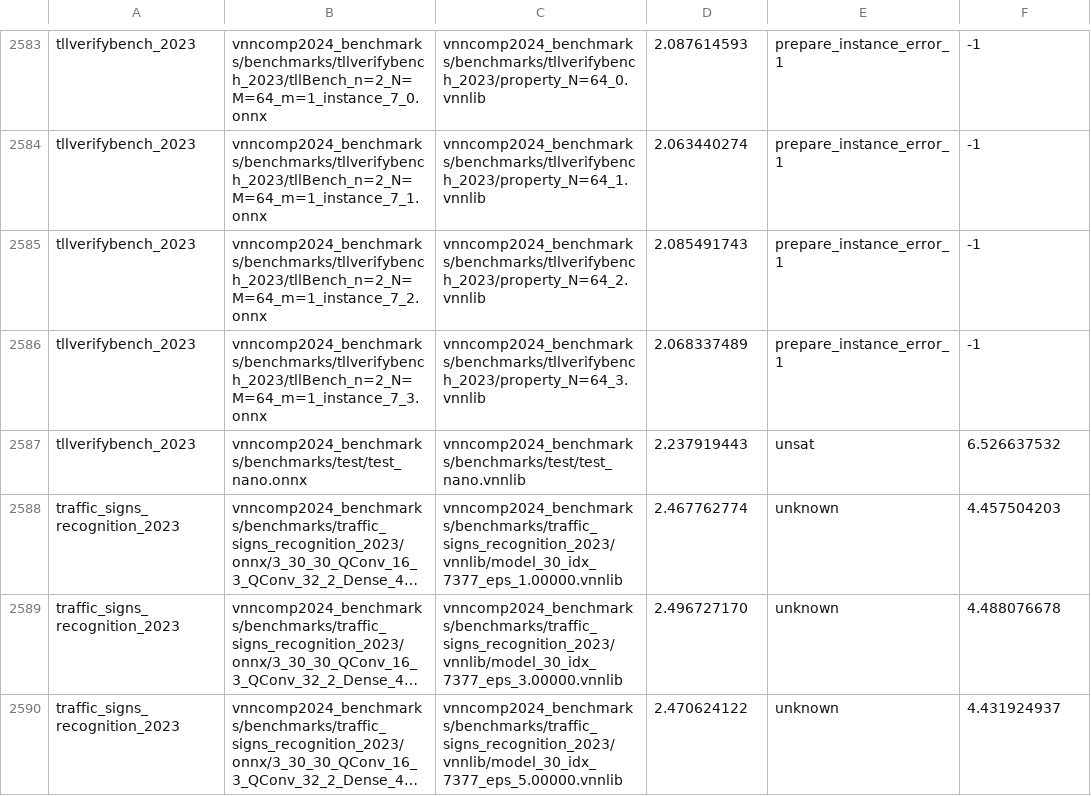
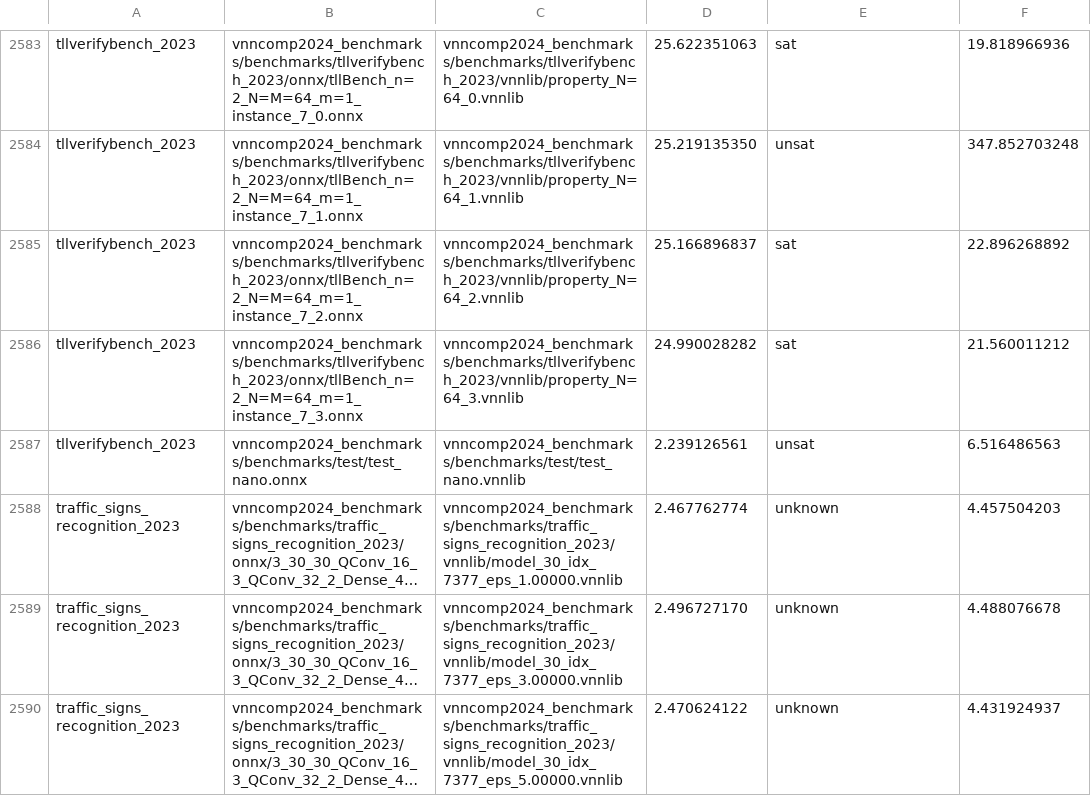
Before and after one commit to ChristopherBrix/vnncomp2024_results, a CSV file: pyrat/results.csv, drawn as a sheet; only a part is shown, gaps mark what is left out; long unchanged cells end in …; the diff covers the shown part only; the diff names each change by its address in the sheet, - before the commit and + after, or states it on an @@ line.

Commit message:
Added results for pyrat on 2024_tllverifybench_2023

```diff
--- a/pyrat/results.csv
+++ b/pyrat/results.csv
-B2583: vnncomp2024_benchmarks/benchmarks/tllverifybench_2023/tllBench_n=2_N=M=64_m=1_instance_7_0.onnx
+B2583: vnncomp2024_benchmarks/benchmarks/tllverifybench_2023/onnx/tllBench_n=2_N=M=64_m=1_instance_7_0.onnx
-C2583: vnncomp2024_benchmarks/benchmarks/tllverifybench_2023/property_N=64_0.vnnlib
+C2583: vnncomp2024_benchmarks/benchmarks/tllverifybench_2023/vnnlib/property_N=64_0.vnnlib
-D2583: 2.087614593
+D2583: 25.622351063
-E2583: prepare_instance_error_1
+E2583: sat
-F2583: -1
+F2583: 19.818966936
-B2584: vnncomp2024_benchmarks/benchmarks/tllverifybench_2023/tllBench_n=2_N=M=64_m=1_instance_7_1.onnx
+B2584: vnncomp2024_benchmarks/benchmarks/tllverifybench_2023/onnx/tllBench_n=2_N=M=64_m=1_instance_7_1.onnx
-C2584: vnncomp2024_benchmarks/benchmarks/tllverifybench_2023/property_N=64_1.vnnlib
+C2584: vnncomp2024_benchmarks/benchmarks/tllverifybench_2023/vnnlib/property_N=64_1.vnnlib
-D2584: 2.063440274
+D2584: 25.219135350
-E2584: prepare_instance_error_1
+E2584: unsat
-F2584: -1
+F2584: 347.852703248
-B2585: vnncomp2024_benchmarks/benchmarks/tllverifybench_2023/tllBench_n=2_N=M=64_m=1_instance_7_2.onnx
+B2585: vnncomp2024_benchmarks/benchmarks/tllverifybench_2023/onnx/tllBench_n=2_N=M=64_m=1_instance_7_2.onnx
-C2585: vnncomp2024_benchmarks/benchmarks/tllverifybench_2023/property_N=64_2.vnnlib
+C2585: vnncomp2024_benchmarks/benchmarks/tllverifybench_2023/vnnlib/property_N=64_2.vnnlib
-D2585: 2.085491743
+D2585: 25.166896837
-E2585:E2586: prepare_instance_error_1
+E2585:E2586: sat
-F2585: -1
+F2585: 22.896268892
-B2586: vnncomp2024_benchmarks/benchmarks/tllverifybench_2023/tllBench_n=2_N=M=64_m=1_instance_7_3.onnx
+B2586: vnncomp2024_benchmarks/benchmarks/tllverifybench_2023/onnx/tllBench_n=2_N=M=64_m=1_instance_7_3.onnx
-C2586: vnncomp2024_benchmarks/benchmarks/tllverifybench_2023/property_N=64_3.vnnlib
+C2586: vnncomp2024_benchmarks/benchmarks/tllverifybench_2023/vnnlib/property_N=64_3.vnnlib
-D2586: 2.068337489
+D2586: 24.990028282
-F2586: -1
+F2586: 21.560011212
-D2587: 2.237919443
+D2587: 2.239126561
-F2587: 6.526637532
+F2587: 6.516486563
```
Also changed, not shown: 140 edited cells elsewhere in this file, pyrat/2024_tllverifybench_2023/results.csv, 17 other files.
